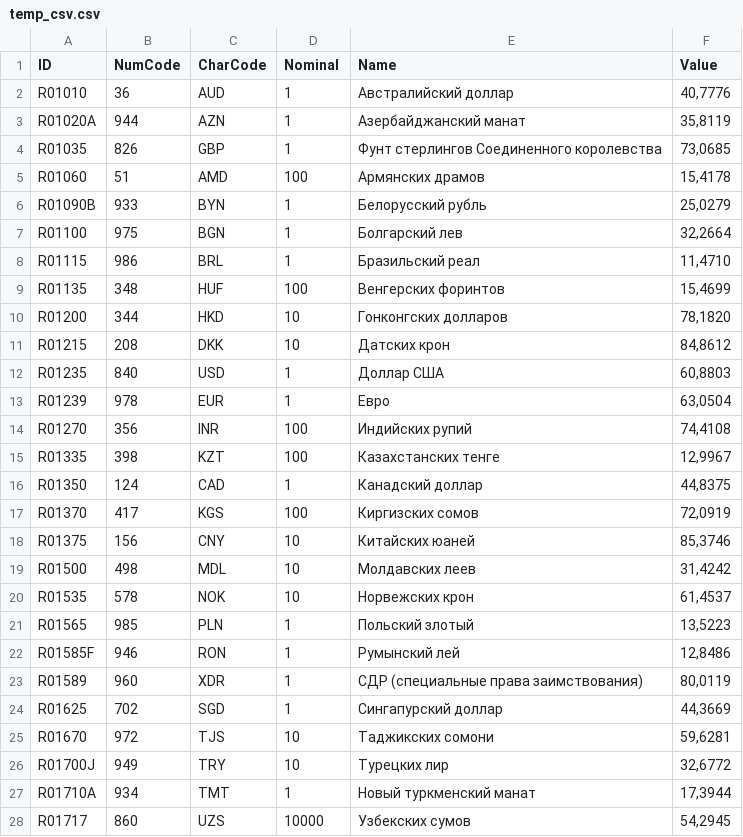
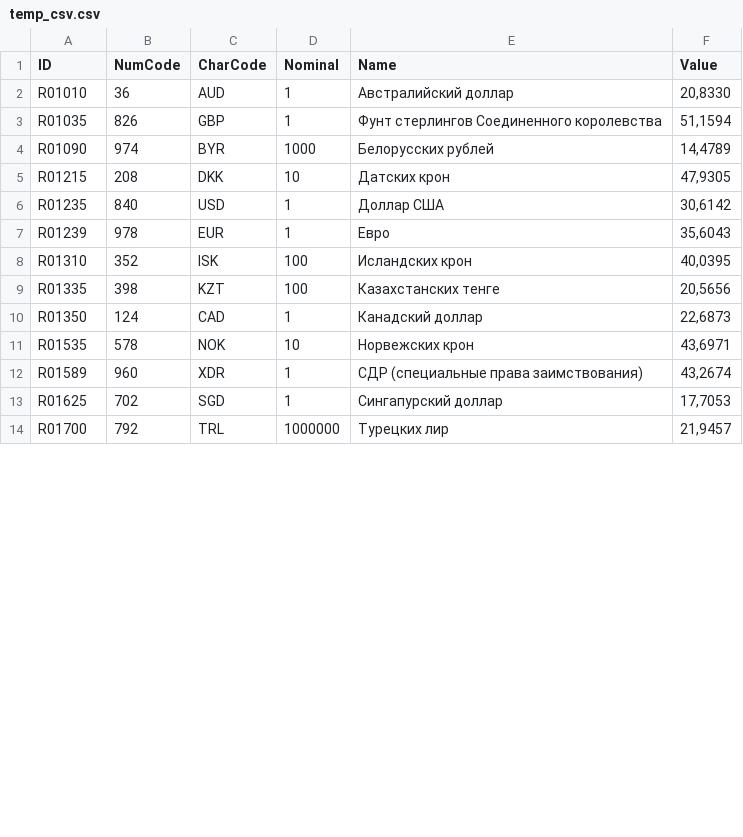
Before and after one commit to yanaaaaaaaaaa/Mosina_Python_module-3, a CSV file: api_data/temp_csv.csv, drawn as a sheet; only a part is shown; the diff covers the shown part only.

```diff
--- a/api_data/temp_csv.csv
+++ b/api_data/temp_csv.csv
@@ -1,28 +1,14 @@
 ID,NumCode,CharCode,Nominal,Name,Value
-R01010,36,AUD,1,Австралийский доллар,"40,7776"
-R01020A,944,AZN,1,Азербайджанский манат,"35,8119"
-R01035,826,GBP,1,Фунт стерлингов Соединенного королевства,"73,0685"
-R01060,51,AMD,100,Армянских драмов,"15,4178"
-R01090B,933,BYN,1,Белорусский рубль,"25,0279"
-R01100,975,BGN,1,Болгарский лев,"32,2664"
-R01115,986,BRL,1,Бразильский реал,"11,4710"
-R01135,348,HUF,100,Венгерских форинтов,"15,4699"
-R01200,344,HKD,10,Гонконгских долларов,"78,1820"
-R01215,208,DKK,10,Датских крон,"84,8612"
-R01235,840,USD,1,Доллар США,"60,8803"
-R01239,978,EUR,1,Евро,"63,0504"
-R01270,356,INR,100,Индийских рупий,"74,4108"
-R01335,398,KZT,100,Казахстанских тенге,"12,9967"
-R01350,124,CAD,1,Канадский доллар,"44,8375"
-R01370,417,KGS,100,Киргизских сомов,"72,0919"
-R01375,156,CNY,10,Китайских юаней,"85,3746"
-R01500,498,MDL,10,Молдавских леев,"31,4242"
-R01535,578,NOK,10,Норвежских крон,"61,4537"
-R01565,985,PLN,1,Польский злотый,"13,5223"
-R01585F,946,RON,1,Румынский лей,"12,8486"
-R01589,960,XDR,1,СДР (специальные права заимствования),"80,0119"
-R01625,702,SGD,1,Сингапурский доллар,"44,3669"
-R01670,972,TJS,10,Таджикских сомони,"59,6281"
-R01700J,949,TRY,10,Турецких лир,"32,6772"
-R01710A,934,TMT,1,Новый туркменский манат,"17,3944"
-R01717,860,UZS,10000,Узбекских сумов,"54,2945"
+R01010,36,AUD,1,Австралийский доллар,"20,8330"
+R01035,826,GBP,1,Фунт стерлингов Соединенного королевства,"51,1594"
+R01090,974,BYR,1000,Белорусских рублей,"14,4789"
+R01215,208,DKK,10,Датских крон,"47,9305"
+R01235,840,USD,1,Доллар США,"30,6142"
+R01239,978,EUR,1,Евро,"35,6043"
+R01310,352,ISK,100,Исландских крон,"40,0395"
+R01335,398,KZT,100,Казахстанских тенге,"20,5656"
+R01350,124,CAD,1,Канадский доллар,"22,6873"
+R01535,578,NOK,10,Норвежских крон,"43,6971"
+R01589,960,XDR,1,СДР (специальные права заимствования),"43,2674"
+R01625,702,SGD,1,Сингапурский доллар,"17,7053"
+R01700,792,TRL,1000000,Турецких лир,"21,9457"
```
Also changed, not shown: 3 removed rows and 4 edited cells elsewhere in this file, 9 other files.
